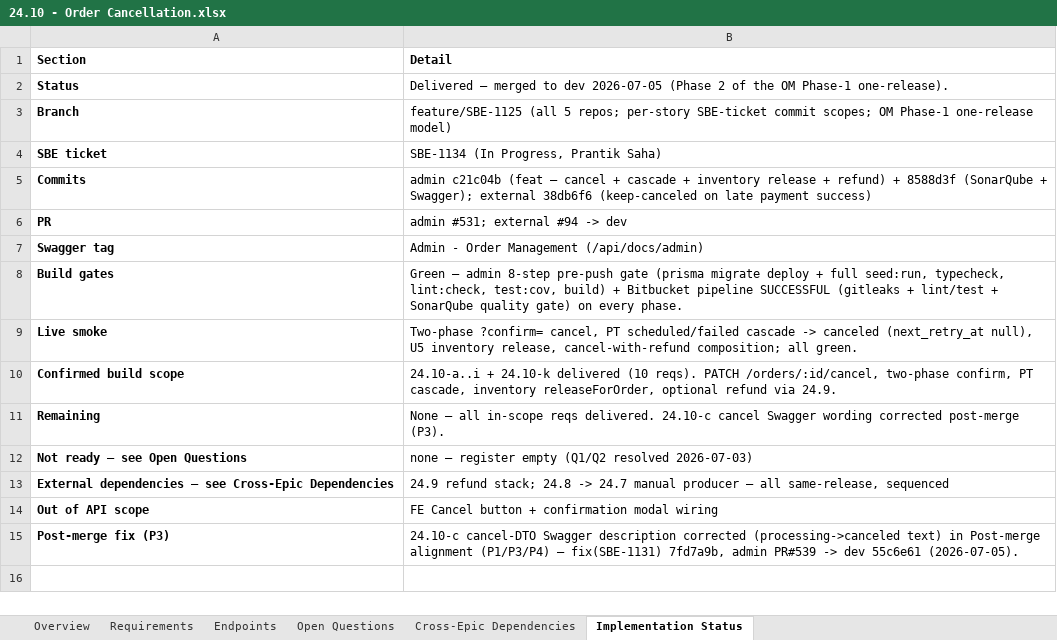
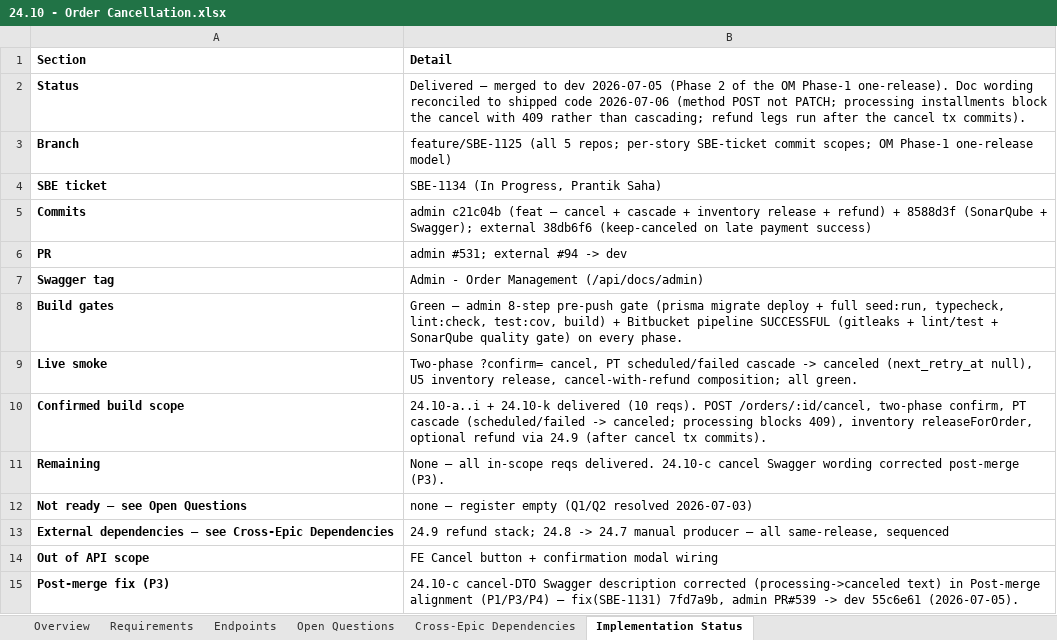
Before and after one commit to prantikUIPL/sbe-backend-workspace, an Excel workbook: order_management/24.10-order-cancellation/24.10 - Order Cancellation.xlsx, sheet Implementation Status, drawn as a sheet; values as stored, in another font and other column widths than the file's, no borders; the diff names each change by its address in the sheet, - before the commit and + after, or states it on an @@ line.

Commit message:
docs(order-management): 24.10 Order Cancellation — reconcile doc wording to shipped code
Verified SBE-1134 deliverable items against merged dev code (all 10 delivered
+ 24.10-j covered by 24.9). Corrected three doc-drift items the shipped code
had diverged from (in-code Step-8 amendments that never landed):
- method is POST /orders/:id/cancel, not PATCH
- 24.10-c: a processing (in-flight charge) installment BLOCKS the cancel with
  409 CHARGE_IN_FLIGHT rather than cascading to canceled; only scheduled/failed
  cascade (CANCELABLE_TRANSACTION_STATUSES = [scheduled, failed])
- refund legs run AFTER the cancel tx commits (Stripe HTTP cannot sit in a
  $transaction), leaving the order canceled with a precise error on failure
Updated .md + .xlsx (Implementation, Summary, Requirements 24.10-c, Endpoints,
Confirmed build scope, Impl Status).

```diff
--- a/order_management/24.10-order-cancellation/24.10 - Order Cancellation.xlsx (sheet Implementation Status)
+++ b/order_management/24.10-order-cancellation/24.10 - Order Cancellation.xlsx (sheet Implementation Status)
-B2 (Detail): …Phase-1 one-release).
+B2 (Detail): …Phase-1 one-release). Doc wording reconciled to shipped code 2026-07-06 (method POST not PATCH; processing installments block the cancel with 409 rather than cascading; refund legs run after the cancel tx commits).
-B10 (Detail): …(10 reqs). PATCH /orders/:id/cancel, two-phase confirm, PT cascade, inventory releaseForOrder, optional refund via 24.9.
+B10 (Detail): …(10 reqs). POST /orders/:id/cancel, two-phase confirm, PT cascade (scheduled/failed -> canceled; processing blocks 409), inventory releaseForOrder, optional refund via 24.9 (after cancel tx commits).
```
Also changed, not shown: sheet Requirements, sheet Endpoints, sheet Overview, 1 other file.
